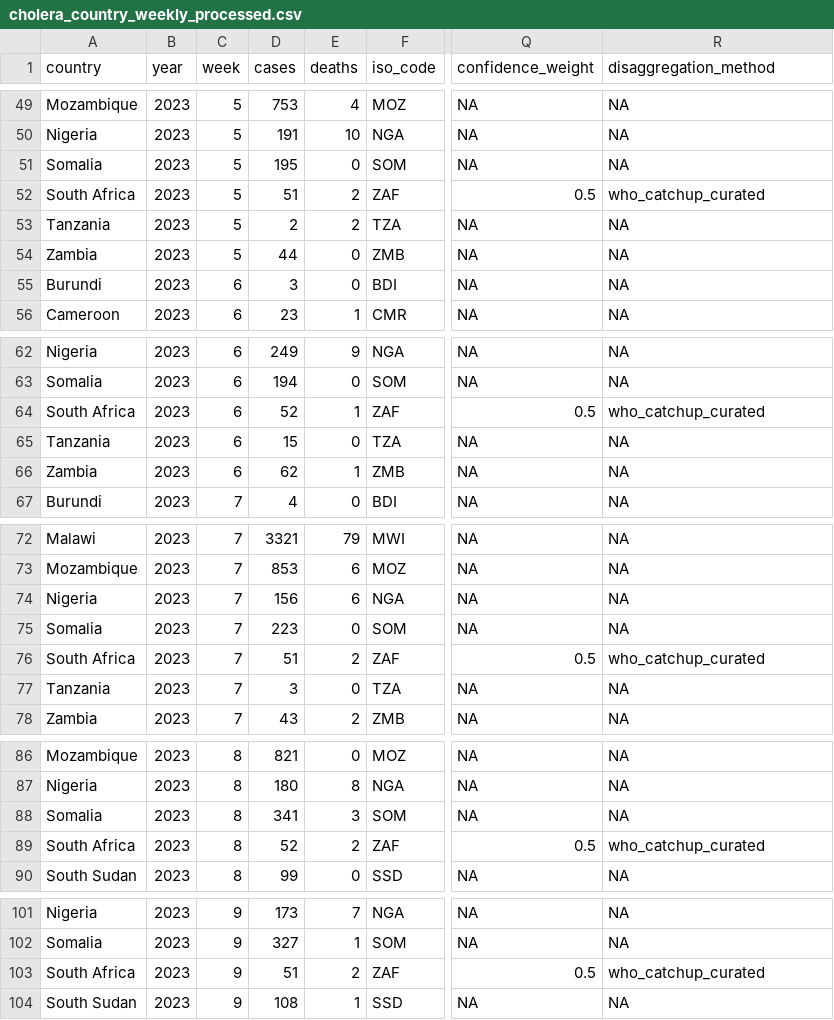
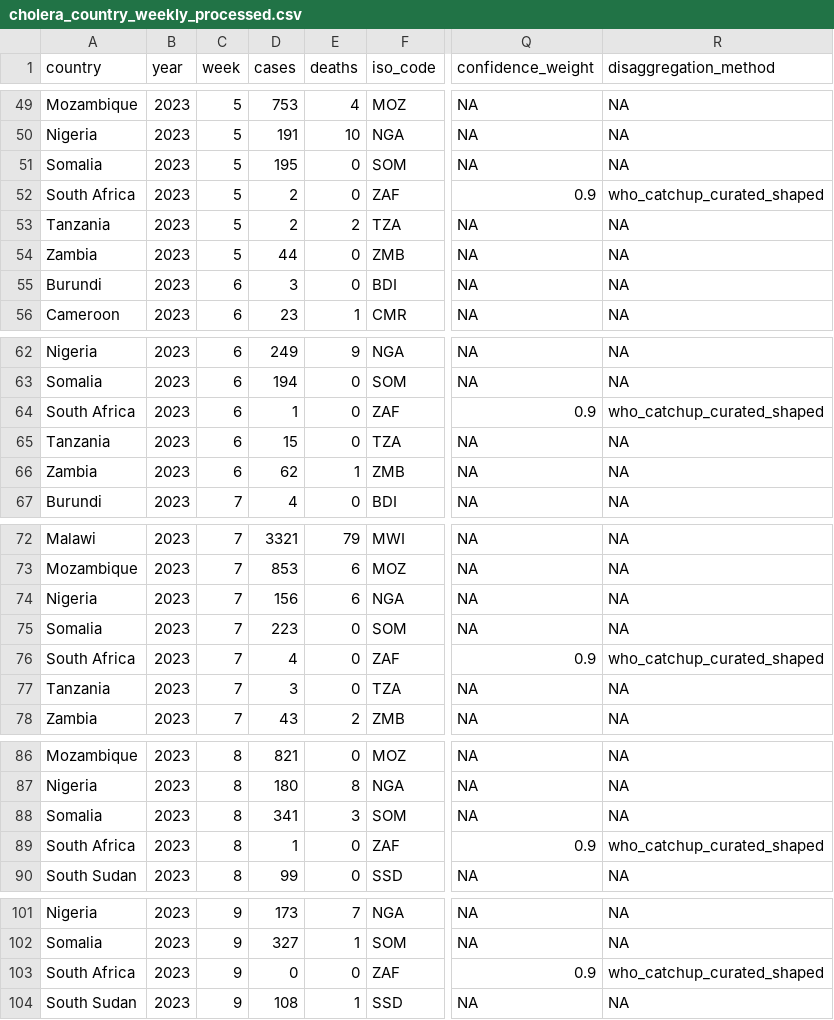
Before and after one commit to InstituteforDiseaseModeling/MOSAIC-data, a CSV file: processed/WHO/weekly/cholera_country_weekly_processed.csv, drawn as a sheet; only a part is shown, gaps mark what is left out; the diff covers the shown part only; the diff names each change by its address in the sheet, - before the commit and + after, or states it on an @@ line.

```diff
--- a/processed/WHO/weekly/cholera_country_weekly_processed.csv
+++ b/processed/WHO/weekly/cholera_country_weekly_processed.csv
-D52 (cases): 51
+D52 (cases): 2
-E52 (deaths): 2
+E52 (deaths): 0
-Q52 (confidence_weight): 0.5
+Q52 (confidence_weight): 0.9
-R52 (disaggregation_method): who_catchup_curated
+R52 (disaggregation_method): who_catchup_curated_shaped
-D64 (cases): 52
+D64 (cases): 1
-E64 (deaths): 1
+E64 (deaths): 0
-Q64 (confidence_weight): 0.5
+Q64 (confidence_weight): 0.9
-R64 (disaggregation_method): who_catchup_curated
+R64 (disaggregation_method): who_catchup_curated_shaped
-D76 (cases): 51
+D76 (cases): 4
-E76 (deaths): 2
+E76 (deaths): 0
-Q76 (confidence_weight): 0.5
+Q76 (confidence_weight): 0.9
-R76 (disaggregation_method): who_catchup_curated
+R76 (disaggregation_method): who_catchup_curated_shaped
-D89 (cases): 52
+D89 (cases): 1
-E89 (deaths): 2
+E89 (deaths): 0
-Q89 (confidence_weight): 0.5
+Q89 (confidence_weight): 0.9
-R89 (disaggregation_method): who_catchup_curated
+R89 (disaggregation_method): who_catchup_curated_shaped
-D103 (cases): 51
+D103 (cases): 0
-E103 (deaths): 2
+E103 (deaths): 0
-Q103 (confidence_weight): 0.5
+Q103 (confidence_weight): 0.9
-R103 (disaggregation_method): who_catchup_curated
+R103 (disaggregation_method): who_catchup_curated_shaped
```
Also changed, not shown: 94 edited cells elsewhere in this file, processed/WHO/daily/cholera_country_daily_processed.csv, 2 other files.
